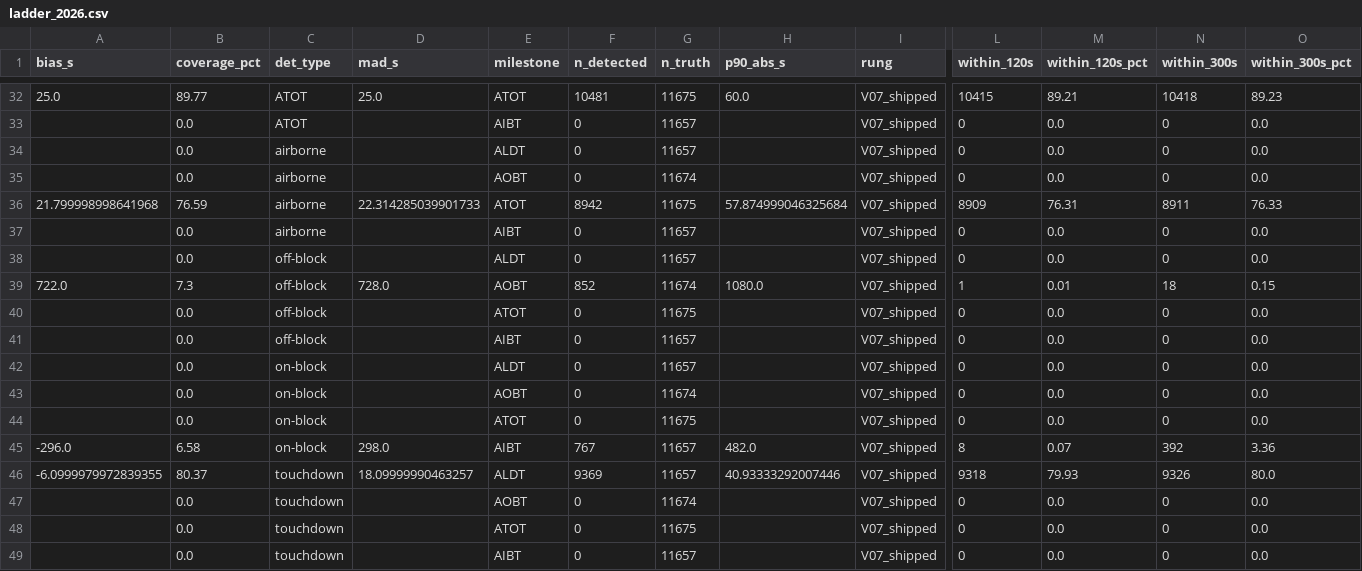
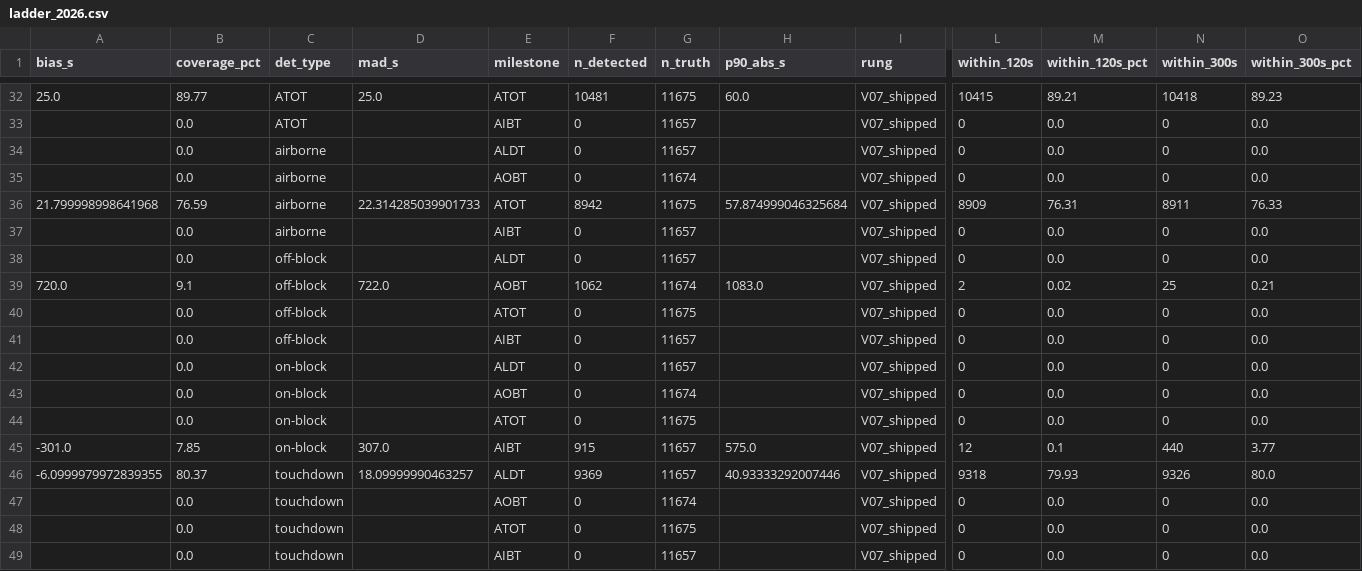
Before and after one commit to euctrl-pru/opdi-portal, a CSV file: papers/flight-events-v4/data/ladder_2026.csv, drawn as a sheet; only a part is shown, gaps mark what is left out; removed rows and columns are numbered as before the commit, all else as after; rows hold the shown columns only; the diff names each change by its address in the sheet, - before the commit and + after, or states it on an @@ line.

```diff
--- a/papers/flight-events-v4/data/ladder_2026.csv
+++ b/papers/flight-events-v4/data/ladder_2026.csv
-A39 (bias_s): 722.0
+A39 (bias_s): 720.0
-B39 (coverage_pct): 7.3
+B39 (coverage_pct): 9.1
-D39 (mad_s): 728.0
+D39 (mad_s): 722.0
-F39 (n_detected): 852
+F39 (n_detected): 1062
-H39 (p90_abs_s): 1080.0
+H39 (p90_abs_s): 1083.0
-L39 (within_120s): 1
+L39 (within_120s): 2
-M39 (within_120s_pct): 0.01
+M39 (within_120s_pct): 0.02
-N39 (within_300s): 18
+N39 (within_300s): 25
-O39 (within_300s_pct): 0.15
+O39 (within_300s_pct): 0.21
-row 45: -296.0 | 6.58 | on-block | 298.0 | AIBT | 767 | 11657 | 482.0 | V07_shipped | 8 | 0.07 | 392 | 3.36
+row 45: -301.0 | 7.85 | on-block | 307.0 | AIBT | 915 | 11657 | 575.0 | V07_shipped | 12 | 0.1 | 440 | 3.77
```
Also changed, not shown: papers/flight-events-v4/data/inventory_2026.csv, papers/flight-events-v4/data/per_airport_2026.csv, 7 other files.
